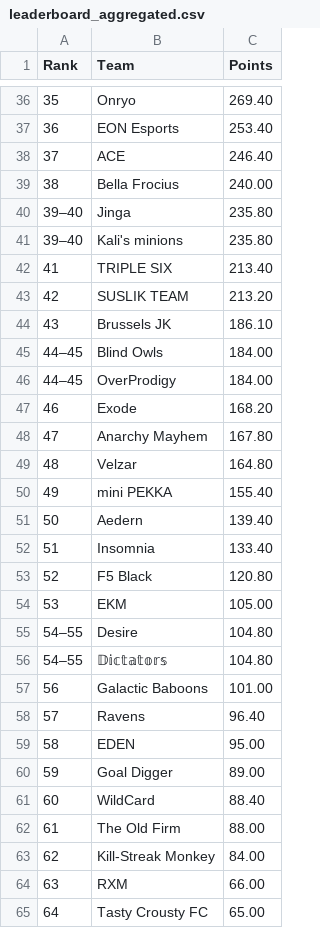
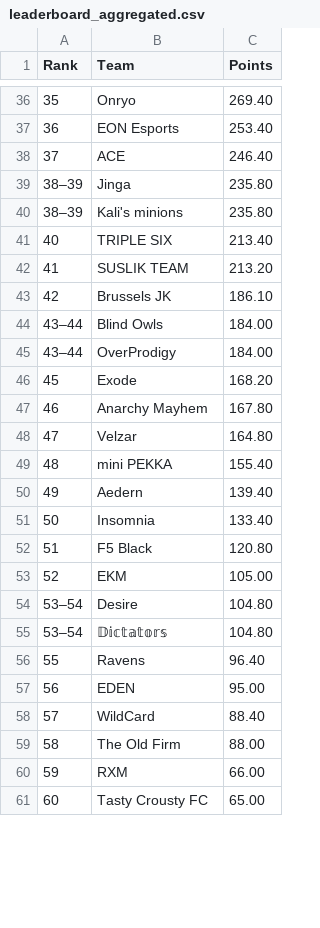
Before and after one commit to MedAzizTousli/rmhq-bot, a CSV file: leaderboard/output/leaderboard_aggregated.csv, drawn as a sheet; only a part is shown, gaps mark what is left out; the diff covers the shown part only.

Commit message:
leaderboard new

```diff
--- a/leaderboard/output/leaderboard_aggregated.csv
+++ b/leaderboard/output/leaderboard_aggregated.csv
@@ -38,28 +38,24 @@ Rank,Team,Points
 37,ACE,246.40
-38,Bella Frocius,240.00
-39–40,Jinga,235.80
-39–40,Kali's minions,235.80
-41,TRIPLE SIX,213.40
-42,SUSLIK TEAM,213.20
-43,Brussels JK,186.10
-44–45,Blind Owls,184.00
-44–45,OverProdigy,184.00
-46,Exode,168.20
-47,Anarchy Mayhem,167.80
-48,Velzar,164.80
-49,mini PEKKA,155.40
-50,Aedern,139.40
-51,Insomnia,133.40
-52,F5 Black,120.80
-53,EKM,105.00
-54–55,Desire,104.80
-54–55,𝔻𝕚𝕔𝕥𝕒𝕥𝕠𝕣𝕤,104.80
-56,Galactic Baboons,101.00
-57,Ravens,96.40
-58,EDEN,95.00
-59,Goal Digger,89.00
-60,WildCard,88.40
-61,The Old Firm,88.00
-62,Kill-Streak Monkey,84.00
-63,RXM,66.00
-64,Tasty Crousty FC,65.00
+38–39,Jinga,235.80
+38–39,Kali's minions,235.80
+40,TRIPLE SIX,213.40
+41,SUSLIK TEAM,213.20
+42,Brussels JK,186.10
+43–44,Blind Owls,184.00
+43–44,OverProdigy,184.00
+45,Exode,168.20
+46,Anarchy Mayhem,167.80
+47,Velzar,164.80
+48,mini PEKKA,155.40
+49,Aedern,139.40
+50,Insomnia,133.40
+51,F5 Black,120.80
+52,EKM,105.00
+53–54,Desire,104.80
+53–54,𝔻𝕚𝕔𝕥𝕒𝕥𝕠𝕣𝕤,104.80
+55,Ravens,96.40
+56,EDEN,95.00
+57,WildCard,88.40
+58,The Old Firm,88.00
+59,RXM,66.00
+60,Tasty Crousty FC,65.00
```
Also changed, not shown: 1 removed row and 63 edited cells elsewhere in this file, leaderboard/output/player_earnings.csv, leaderboard/output/team_earnings.csv, 4 other files.
